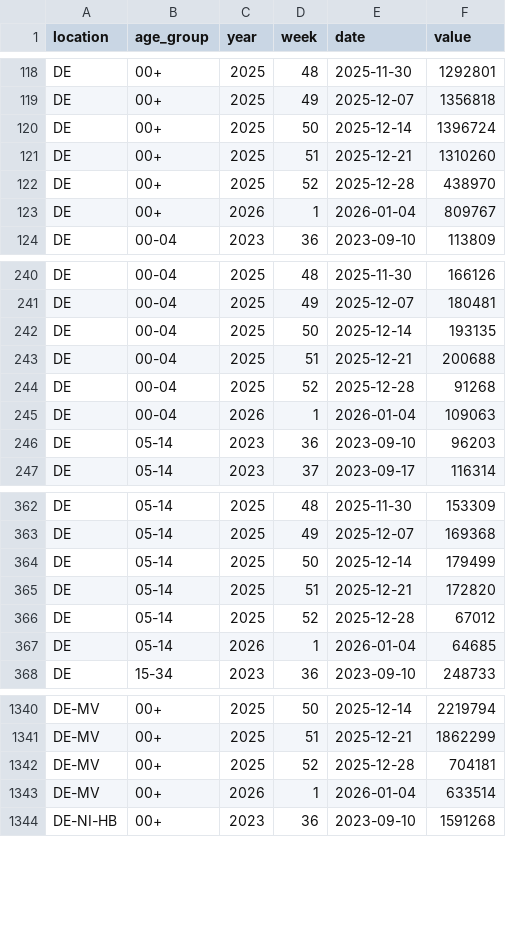
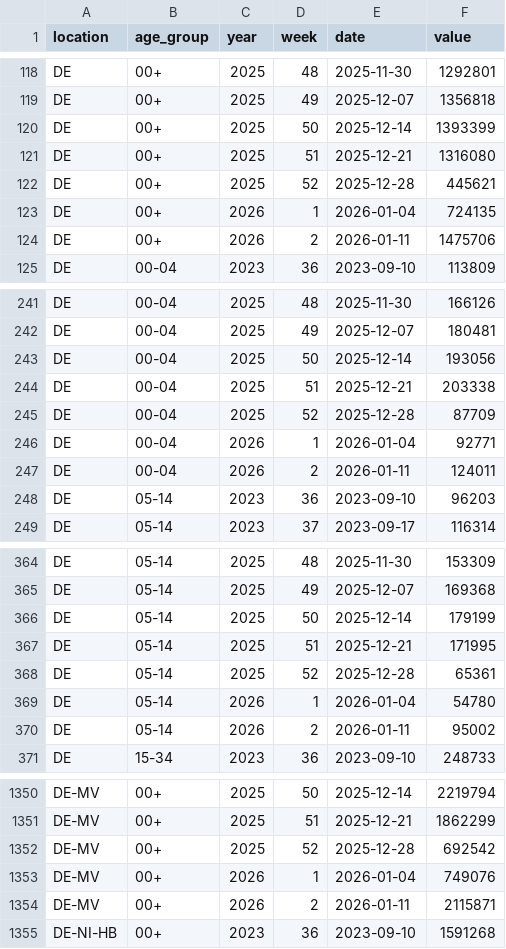
Before and after one commit to dwolffram/RESPINOW-realtime, a CSV file: data/target-agi-are.csv, drawn as a sheet; only a part is shown, gaps mark what is left out; the diff covers the shown part only.

```diff
--- a/data/target-agi-are.csv
+++ b/data/target-agi-are.csv
@@ -119,6 +119,7 @@ DE,00+,2025,48,2025-11-30,1292801
 DE,00+,2025,49,2025-12-07,1356818
-DE,00+,2025,50,2025-12-14,1396724
-DE,00+,2025,51,2025-12-21,1310260
-DE,00+,2025,52,2025-12-28,438970
-DE,00+,2026,1,2026-01-04,809767
+DE,00+,2025,50,2025-12-14,1393399
+DE,00+,2025,51,2025-12-21,1316080
+DE,00+,2025,52,2025-12-28,445621
+DE,00+,2026,1,2026-01-04,724135
+DE,00+,2026,2,2026-01-11,1475706
 DE,00-04,2023,36,2023-09-10,113809
@@ -241,6 +242,7 @@ DE,00-04,2025,48,2025-11-30,166126
 DE,00-04,2025,49,2025-12-07,180481
-DE,00-04,2025,50,2025-12-14,193135
-DE,00-04,2025,51,2025-12-21,200688
-DE,00-04,2025,52,2025-12-28,91268
-DE,00-04,2026,1,2026-01-04,109063
+DE,00-04,2025,50,2025-12-14,193056
+DE,00-04,2025,51,2025-12-21,203338
+DE,00-04,2025,52,2025-12-28,87709
+DE,00-04,2026,1,2026-01-04,92771
+DE,00-04,2026,2,2026-01-11,124011
 DE,05-14,2023,36,2023-09-10,96203
@@ -363,6 +365,7 @@ DE,05-14,2025,48,2025-11-30,153309
 DE,05-14,2025,49,2025-12-07,169368
-DE,05-14,2025,50,2025-12-14,179499
-DE,05-14,2025,51,2025-12-21,172820
-DE,05-14,2025,52,2025-12-28,67012
-DE,05-14,2026,1,2026-01-04,64685
+DE,05-14,2025,50,2025-12-14,179199
+DE,05-14,2025,51,2025-12-21,171995
+DE,05-14,2025,52,2025-12-28,65361
+DE,05-14,2026,1,2026-01-04,54780
+DE,05-14,2026,2,2026-01-11,95002
 DE,15-34,2023,36,2023-09-10,248733
@@ -1341,4 +1351,5 @@ DE-MV,00+,2025,50,2025-12-14,2219794
 DE-MV,00+,2025,51,2025-12-21,1862299
-DE-MV,00+,2025,52,2025-12-28,704181
-DE-MV,00+,2026,1,2026-01-04,633514
+DE-MV,00+,2025,52,2025-12-28,692542
+DE-MV,00+,2026,1,2026-01-04,749076
+DE-MV,00+,2026,2,2026-01-11,2115871
 DE-NI-HB,00+,2023,36,2023-09-10,1591268
```
Also changed, not shown: 14 added rows and 49 edited cells elsewhere in this file, data/latest_data-agi-are.csv, data/latest_data-icosari-sari.csv, 5 other files.
